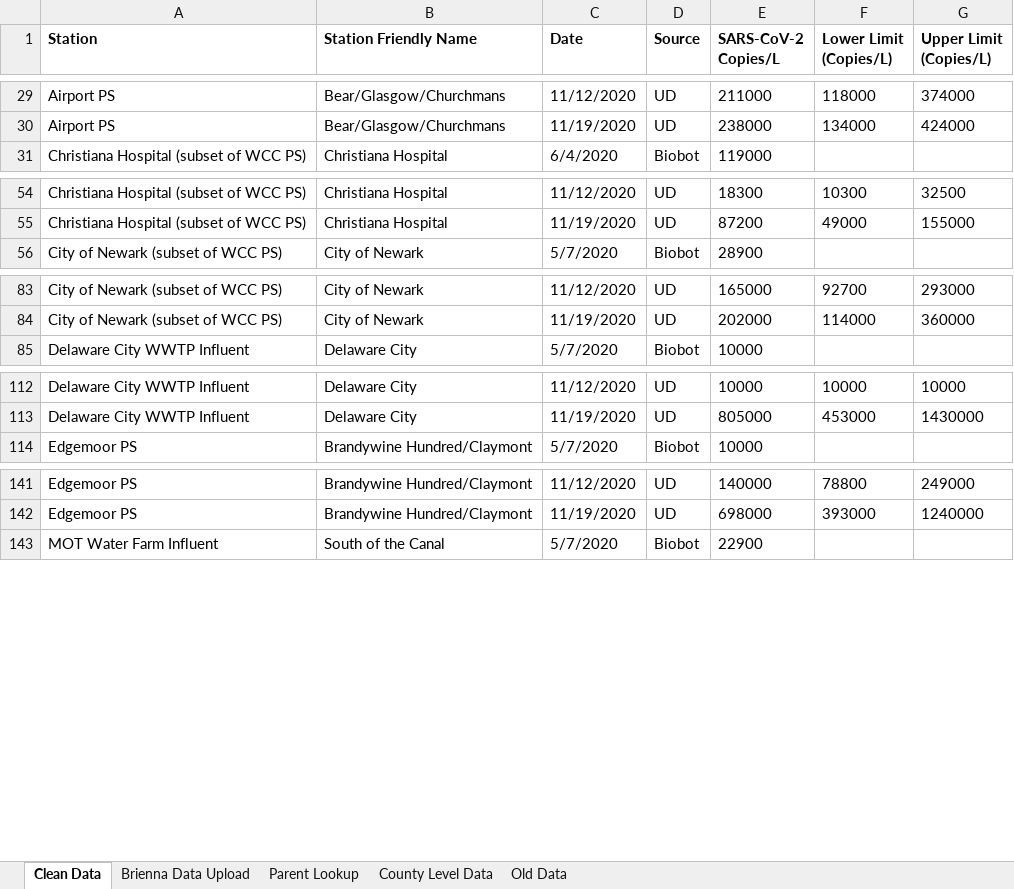
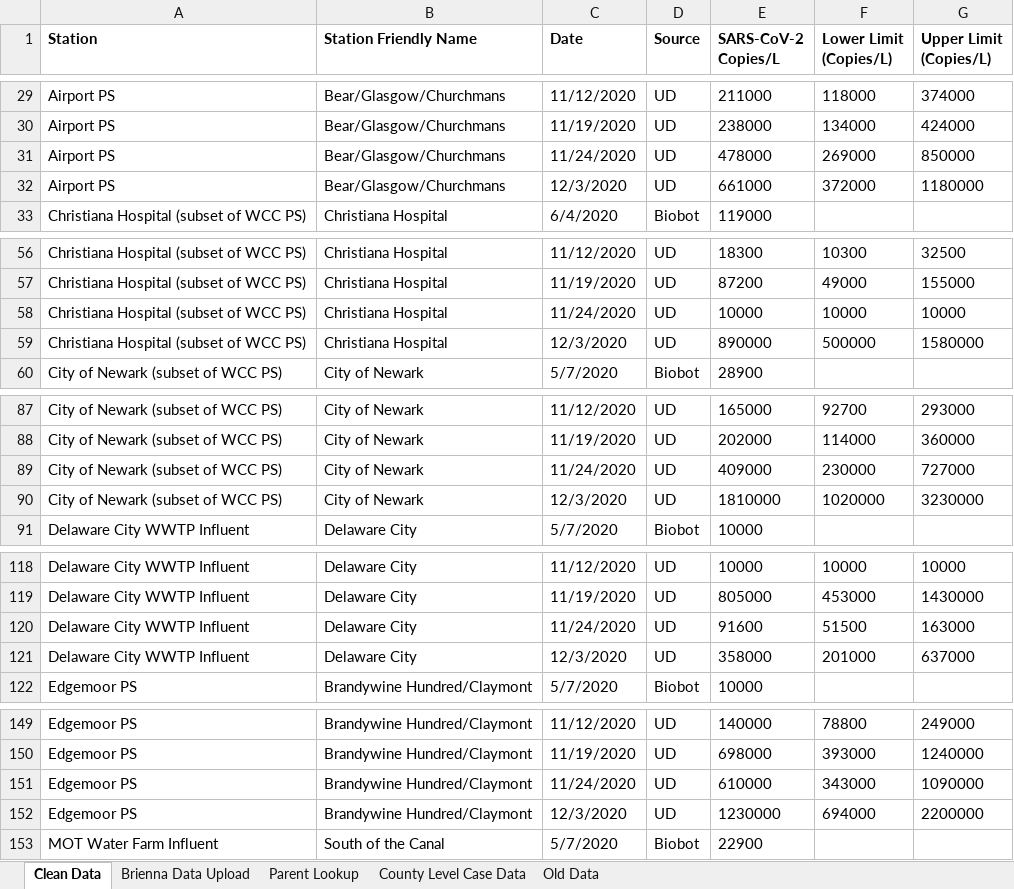
Before and after one commit to CompassRed/ncco_wastewater_dash, an Excel workbook: test_data_new.xlsx, sheet Clean Data, drawn as a sheet; only a part is shown, gaps mark what is left out; values as stored, in another font and other column widths than the file's, no borders; charts and pictures not drawn; the diff covers the shown part only; the diff names each change by its address in the sheet, - before the commit and + after, or states it on an @@ line.

```diff
--- a/test_data_new.xlsx (sheet Clean Data)
+++ b/test_data_new.xlsx (sheet Clean Data)
-sheet tab: County Level Data
+sheet tab: County Level Case Data
+row 31: Airport PS | Bear/Glasgow/Churchmans | 11/24/2020 | UD | 478000 | 269000 | 850000
+row 32: Airport PS | Bear/Glasgow/Churchmans | 12/3/2020 | UD | 661000 | 372000 | 1180000
+row 58: Christiana Hospital (subset of WCC PS) | Christiana Hospital | 11/24/2020 | UD | 10000 | 10000 | 10000
+row 59: Christiana Hospital (subset of WCC PS) | Christiana Hospital | 12/3/2020 | UD | 890000 | 500000 | 1580000
+row 89: City of Newark (subset of WCC PS) | City of Newark | 11/24/2020 | UD | 409000 | 230000 | 727000
+row 90: City of Newark (subset of WCC PS) | City of Newark | 12/3/2020 | UD | 1810000 | 1020000 | 3230000
+row 120: Delaware City WWTP Influent | Delaware City | 11/24/2020 | UD | 91600 | 51500 | 163000
+row 121: Delaware City WWTP Influent | Delaware City | 12/3/2020 | UD | 358000 | 201000 | 637000
+row 151: Edgemoor PS | Brandywine Hundred/Claymont | 11/24/2020 | UD | 610000 | 343000 | 1090000
+row 152: Edgemoor PS | Brandywine Hundred/Claymont | 12/3/2020 | UD | 1230000 | 694000 | 2200000
```
Also changed, not shown: 14 added rows elsewhere in this sheet, sheet Brienna Data Upload, sheet County Level Case Data, formulas that keep their value, charts or pictures, 3 other files.
